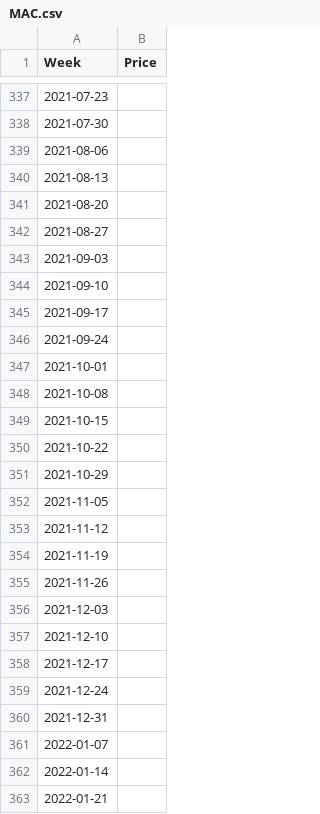
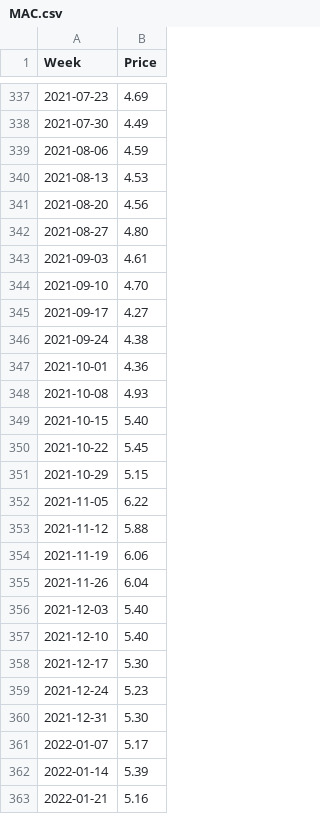
Before and after one commit to Richlyn17/SPP, a CSV file: CSV/MAC.csv, drawn as a sheet; only a part is shown, gaps mark what is left out; the diff covers the shown part only.

```diff
--- a/CSV/MAC.csv
+++ b/CSV/MAC.csv
@@ -337,27 +337,27 @@ Week,Price
-2021-07-23,
-2021-07-30,
-2021-08-06,
-2021-08-13,
-2021-08-20,
-2021-08-27,
-2021-09-03,
-2021-09-10,
-2021-09-17,
-2021-09-24,
-2021-10-01,
-2021-10-08,
-2021-10-15,
-2021-10-22,
-2021-10-29,
-2021-11-05,
-2021-11-12,
-2021-11-19,
-2021-11-26,
-2021-12-03,
-2021-12-10,
-2021-12-17,
-2021-12-24,
-2021-12-31,
-2022-01-07,
-2022-01-14,
-2022-01-21,
+2021-07-23,4.69
+2021-07-30,4.49
+2021-08-06,4.59
+2021-08-13,4.53
+2021-08-20,4.56
+2021-08-27,4.80
+2021-09-03,4.61
+2021-09-10,4.70
+2021-09-17,4.27
+2021-09-24,4.38
+2021-10-01,4.36
+2021-10-08,4.93
+2021-10-15,5.40
+2021-10-22,5.45
+2021-10-29,5.15
+2021-11-05,6.22
+2021-11-12,5.88
+2021-11-19,6.06
+2021-11-26,6.04
+2021-12-03,5.40
+2021-12-10,5.40
+2021-12-17,5.30
+2021-12-24,5.23
+2021-12-31,5.30
+2022-01-07,5.17
+2022-01-14,5.39
+2022-01-21,5.16
```
Also changed, not shown: 71 edited cells elsewhere in this file.
